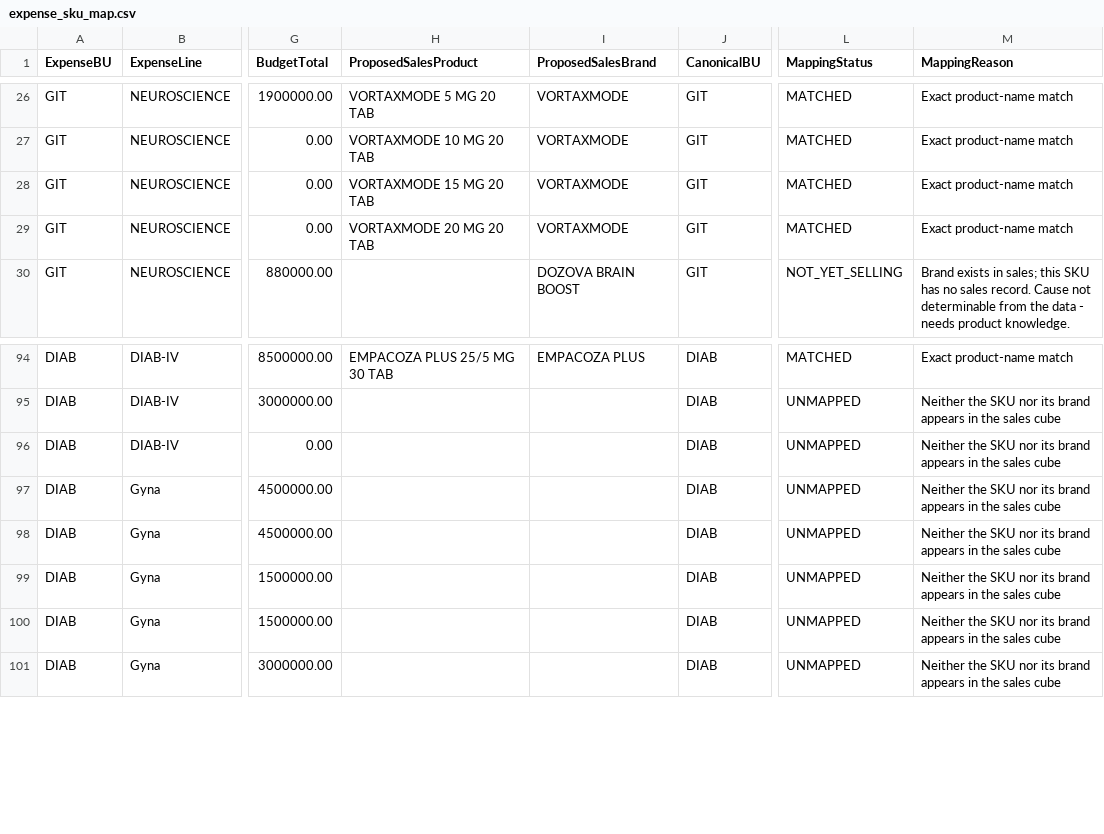
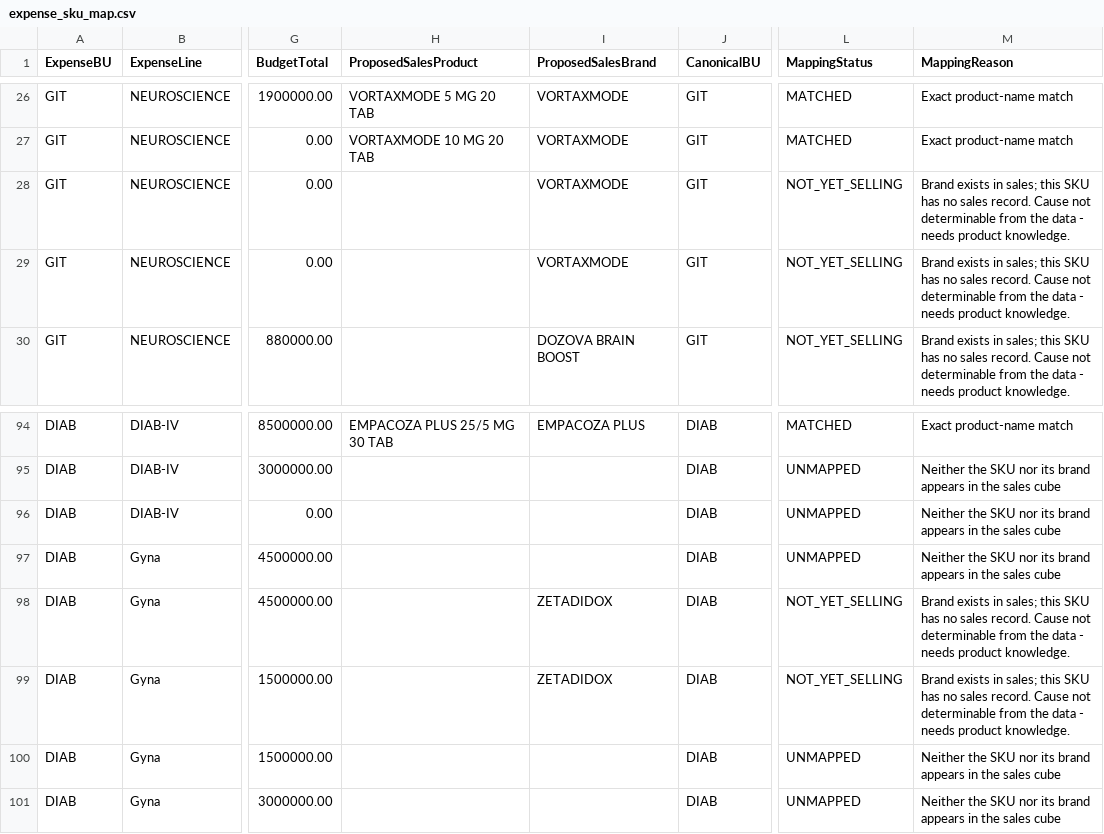
Before and after one commit to ahmedabdallahsfe-ai/zeta-intel-dashboard, a CSV file: expense/mapping/expense_sku_map.csv, drawn as a sheet; only a part is shown, gaps mark what is left out; the diff names each change by its address in the sheet, - before the commit and + after, or states it on an @@ line.

```diff
--- a/expense/mapping/expense_sku_map.csv
+++ b/expense/mapping/expense_sku_map.csv
-H28 (ProposedSalesProduct): VORTAXMODE 15 MG 20 TAB
+H28 (ProposedSalesProduct): (empty)
-L28:L29 (MappingStatus): MATCHED
+L28:L29 (MappingStatus): NOT_YET_SELLING
-M28:M29 (MappingReason): Exact product-name match
+M28:M29 (MappingReason): Brand exists in sales; this SKU has no sales record. Cause not determinable from the data - needs product knowledge.
-H29 (ProposedSalesProduct): VORTAXMODE 20 MG 20 TAB
+H29 (ProposedSalesProduct): (empty)
-I98:I99 (ProposedSalesBrand): (empty)
+I98:I99 (ProposedSalesBrand): ZETADIDOX
-L98:L99 (MappingStatus): UNMAPPED
+L98:L99 (MappingStatus): NOT_YET_SELLING
-M98:M99 (MappingReason): Neither the SKU nor its brand appears in the sales cube
+M98:M99 (MappingReason): Brand exists in sales; this SKU has no sales record. Cause not determinable from the data - needs product knowledge.
```
Also changed, not shown: expense/reports/active_split.csv, expense/reports/unmapped_skus.csv, 44 other files.
